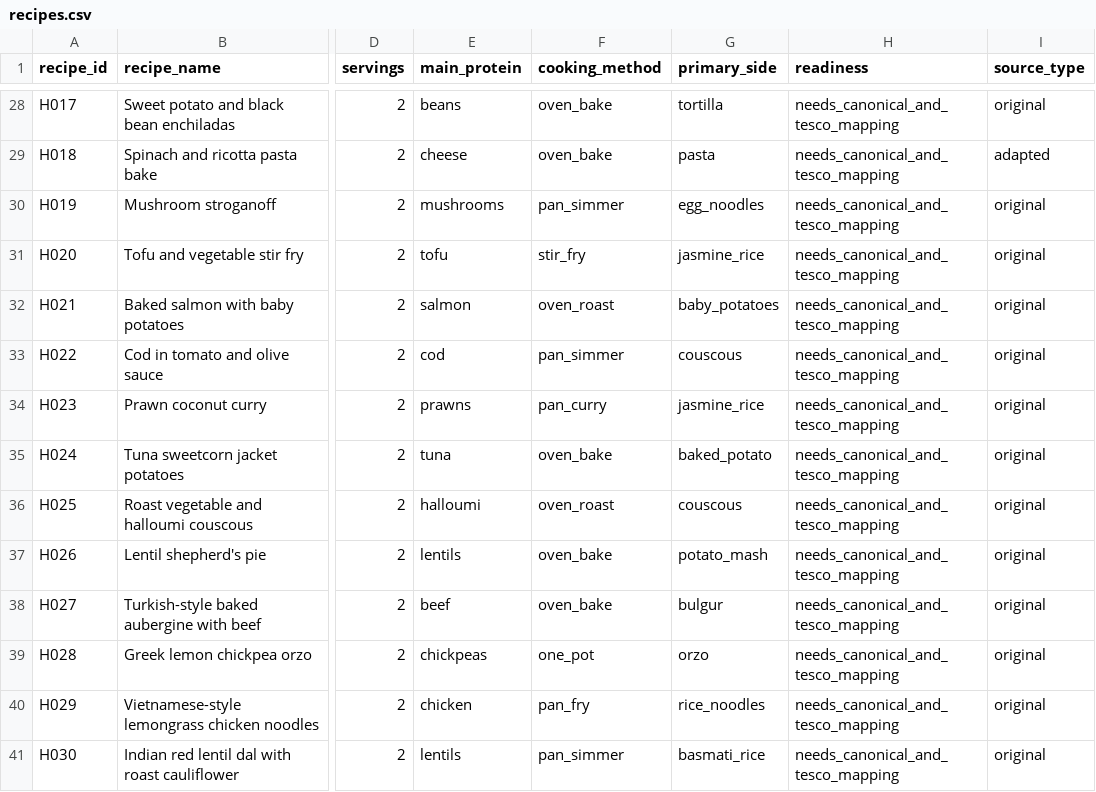
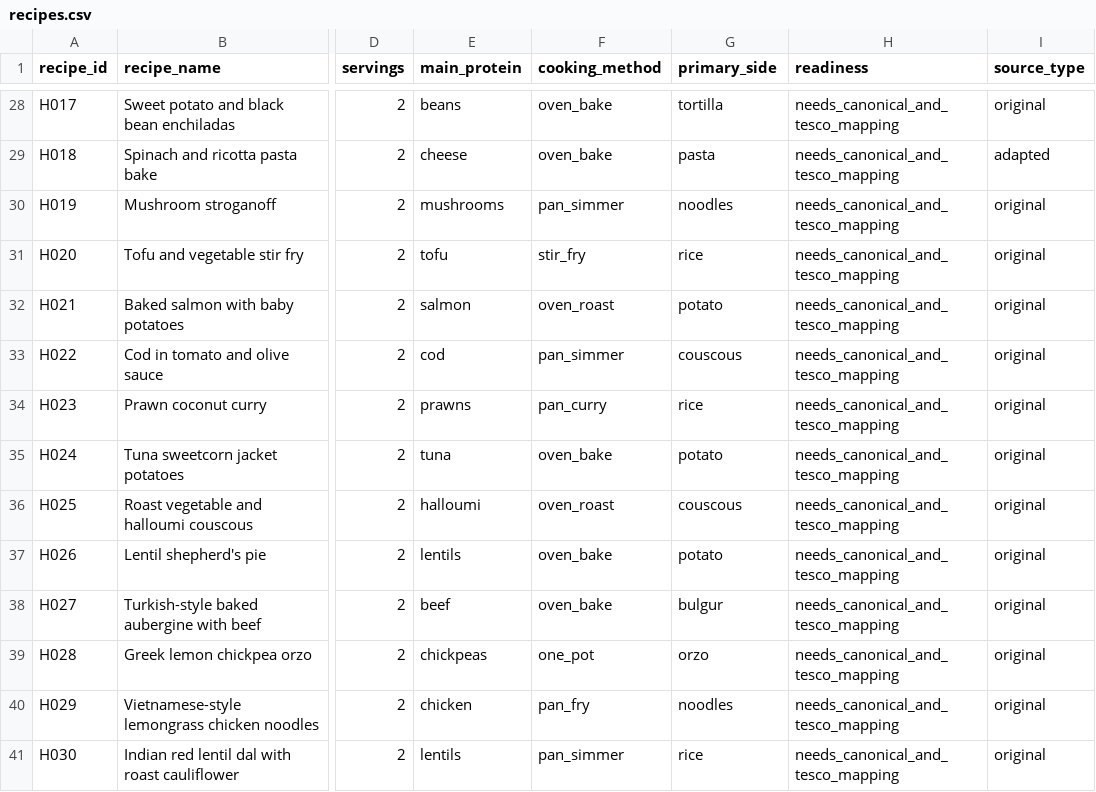
Before and after one commit to hassambashir/grocery-optimiser, a CSV file: data/recipes.csv, drawn as a sheet; only a part is shown, gaps mark what is left out; the diff covers the shown part only; the diff names each change by its address in the sheet, - before the commit and + after, or states it on an @@ line.

Commit message:
Normalize recipe side tags to purchasable base food categories

```diff
--- a/data/recipes.csv
+++ b/data/recipes.csv
-G30 (primary_side): egg_noodles
+G30 (primary_side): noodles
-G31 (primary_side): jasmine_rice
+G31 (primary_side): rice
-G32 (primary_side): baby_potatoes
+G32 (primary_side): potato
-G34 (primary_side): jasmine_rice
+G34 (primary_side): rice
-G35 (primary_side): baked_potato
+G35 (primary_side): potato
-G37 (primary_side): potato_mash
+G37 (primary_side): potato
-G40 (primary_side): rice_noodles
+G40 (primary_side): noodles
-G41 (primary_side): basmati_rice
+G41 (primary_side): rice
```
Also changed, not shown: 19 edited cells elsewhere in this file.
